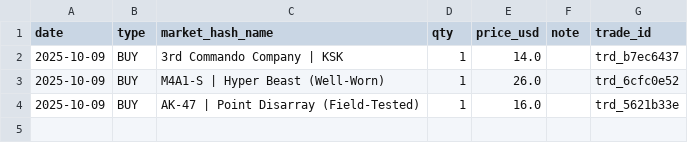
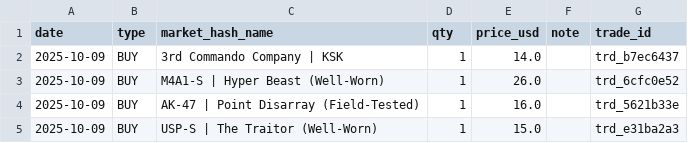
Before and after one commit to pierreledophin/cs2portfolio, a CSV file: data/elenocames/trades.csv, drawn as a sheet.

Commit message:
add BUY USP-S | The Traitor (Well-Worn)

```diff
--- a/data/elenocames/trades.csv
+++ b/data/elenocames/trades.csv
@@ -4 +4,2 @@ date,type,market_hash_name,qty,price_usd,note,trade_id
 2025-10-09,BUY,AK-47 | Point Disarray (Field-Tested),1,16.0,,trd_5621b33e
+2025-10-09,BUY,USP-S | The Traitor (Well-Worn),1,15.0,,trd_e31ba2a3
```
